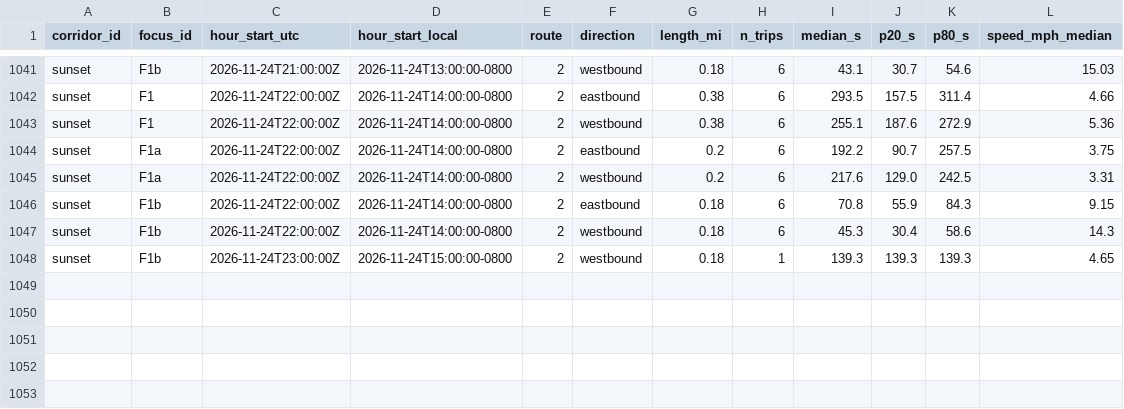
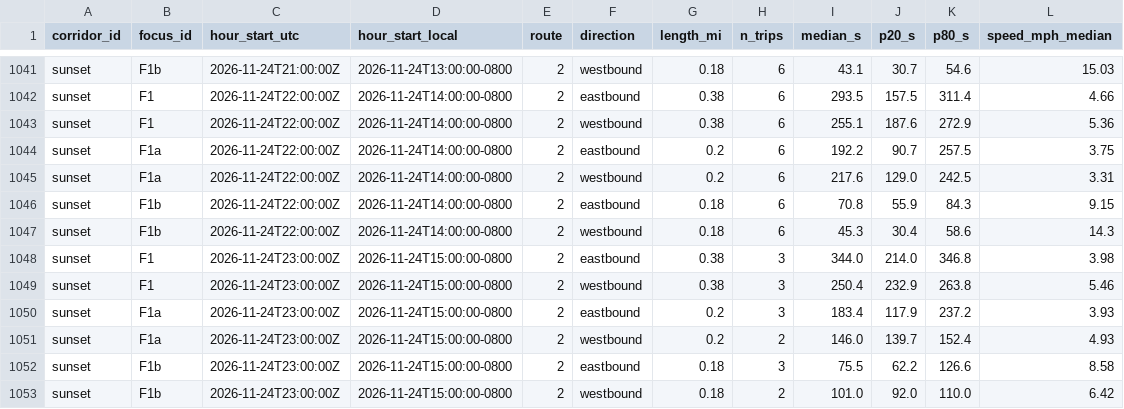
Before and after one commit to here/aviary, a CSV file: data/corridors/sunset/observed/sunset_focus_hourly_2026-11.csv, drawn as a sheet; only a part is shown, gaps mark what is left out.

```diff
--- a/data/corridors/sunset/observed/sunset_focus_hourly_2026-11.csv
+++ b/data/corridors/sunset/observed/sunset_focus_hourly_2026-11.csv
@@ -1047,2 +1047,7 @@ sunset,F1b,2026-11-24T22:00:00Z,2026-11-24T14:00:00-0800,2,eastbound,0.18,6,70.8
 sunset,F1b,2026-11-24T22:00:00Z,2026-11-24T14:00:00-0800,2,westbound,0.18,6,45.3,30.4,58.6,14.3
-sunset,F1b,2026-11-24T23:00:00Z,2026-11-24T15:00:00-0800,2,westbound,0.18,1,139.3,139.3,139.3,4.65
+sunset,F1,2026-11-24T23:00:00Z,2026-11-24T15:00:00-0800,2,eastbound,0.38,3,344.0,214.0,346.8,3.98
+sunset,F1,2026-11-24T23:00:00Z,2026-11-24T15:00:00-0800,2,westbound,0.38,3,250.4,232.9,263.8,5.46
+sunset,F1a,2026-11-24T23:00:00Z,2026-11-24T15:00:00-0800,2,eastbound,0.2,3,183.4,117.9,237.2,3.93
+sunset,F1a,2026-11-24T23:00:00Z,2026-11-24T15:00:00-0800,2,westbound,0.2,2,146.0,139.7,152.4,4.93
+sunset,F1b,2026-11-24T23:00:00Z,2026-11-24T15:00:00-0800,2,eastbound,0.18,3,75.5,62.2,126.6,8.58
+sunset,F1b,2026-11-24T23:00:00Z,2026-11-24T15:00:00-0800,2,westbound,0.18,2,101.0,92.0,110.0,6.42
```
Also changed, not shown: data/corridors/hollywood/observed/hollywood_observed_2026-11.csv, data/corridors/sunset/observed/sunset_focus_traversals_2026-11.csv, 17 other files.
